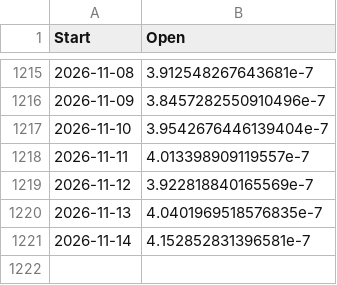
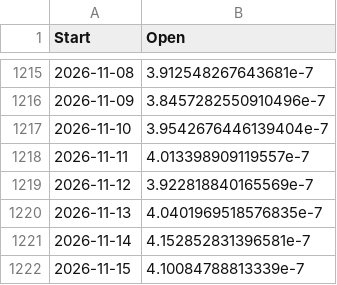
Before and after one commit to whenkas/whenkas.github.io, a CSV file: public/data/kaspa_prices_btc_api.csv, drawn as a sheet; only a part is shown, gaps mark what is left out; the diff names each change by its address in the sheet, - before the commit and + after, or states it on an @@ line.

```diff
--- a/public/data/kaspa_prices_btc_api.csv
+++ b/public/data/kaspa_prices_btc_api.csv
+row 1222: 2026-11-15 | 4.10084788813339e-7
```
Also changed, not shown: public/data/bitcoin_hashrate_api.csv, public/data/kaspa_hashrate_api.csv.
